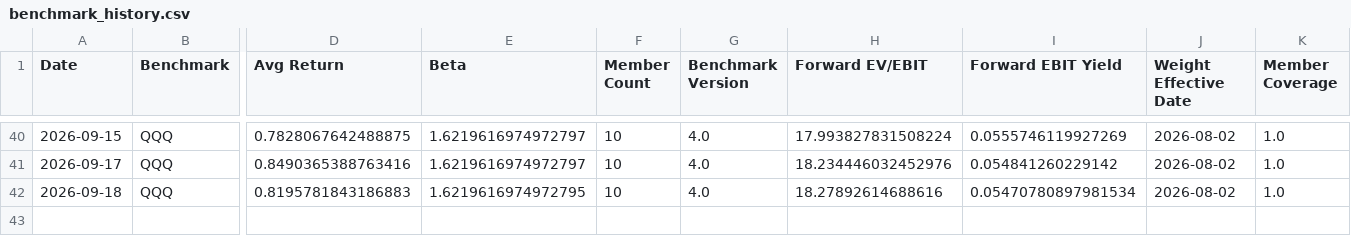
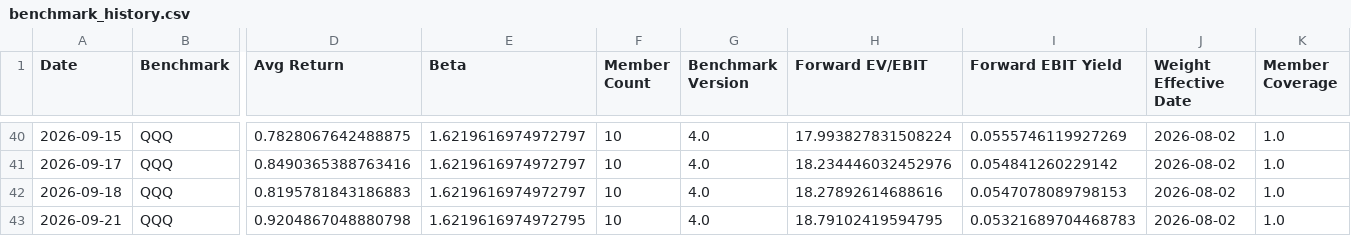
Before and after one commit to seenyoredave/ai_macro_git, a CSV file: archive/benchmark_history.csv, drawn as a sheet; only a part is shown, gaps mark what is left out; rows hold the shown columns only; the diff names each change by its address in the sheet, - before the commit and + after, or states it on an @@ line.

```diff
--- a/archive/benchmark_history.csv
+++ b/archive/benchmark_history.csv
-E42 (Beta): 1.6219616974972795
+E42 (Beta): 1.6219616974972797
-I42 (Forward EBIT Yield): 0.05470780897981534
+I42 (Forward EBIT Yield): 0.0547078089798153
+row 43: 2026-09-21 | QQQ | 0.9204867048880798 | 1.6219616974972795 | 10 | 4.0 | 18.79102419594795 | 0.05321689704468783 | 2026-08-02 | 1.0
```
Also changed, not shown: archive/energy_history.csv, archive/fred_history.csv, 32 other files.
